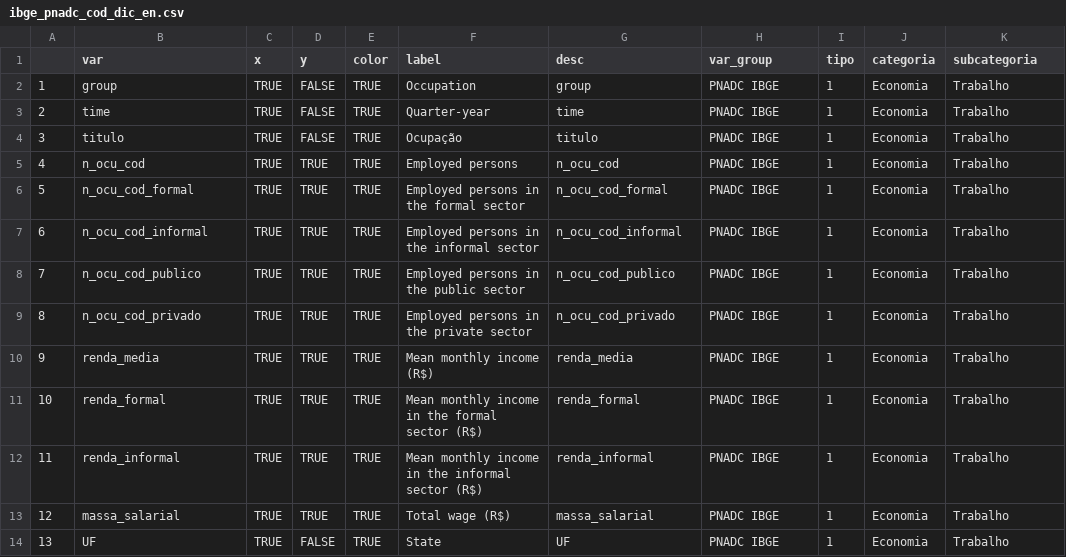
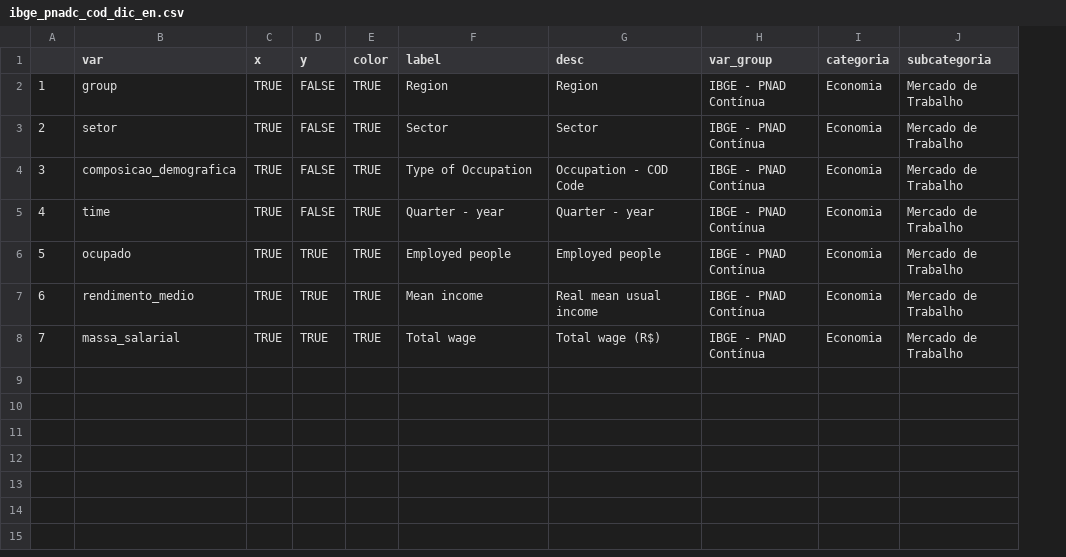
Before and after one commit to datazoompuc/datazoom_viz, a CSV file: data/ibge_pnadc_cod_dic_en.csv, drawn as a sheet; removed rows and columns are numbered as before the commit, all else as after; the diff names each change by its address in the sheet, - before the commit and + after, or states it on an @@ line.

Commit message:
Update ibge_pnadc_cod_dic_en.csv

```diff
--- a/data/ibge_pnadc_cod_dic_en.csv
+++ b/data/ibge_pnadc_cod_dic_en.csv
-column I (tipo), rows 2-3: 1 | 1; row 5: 1; row 10: 1; row 13: 1
-F2 (label): Occupation
+F2 (label): Region
-G2 (desc): group
+G2 (desc): Region
-H2 (var_group): PNADC IBGE
+H2 (var_group): IBGE - PNAD Contínua
-J2 (subcategoria): Trabalho
+J2 (subcategoria): Mercado de Trabalho
+row 3: 2 | setor | TRUE | FALSE | TRUE | Sector | Sector | IBGE - PNAD Contínua | Economia | Mercado de Trabalho
+row 4: 3 | composicao_demografica | TRUE | FALSE | TRUE | Type of Occupation | Occupation - COD Code | IBGE - PNAD Contínua | Economia | Mercado de Trabalho
@@ column A renumbered between rows 5 and 8 @@
-F5 (label): Quarter-year
+F5 (label): Quarter - year
-G5 (desc): time
+G5 (desc): Quarter - year
-H5 (var_group): PNADC IBGE
+H5 (var_group): IBGE - PNAD Contínua
-J5 (subcategoria): Trabalho
+J5 (subcategoria): Mercado de Trabalho
-row 4: 3 | titulo | TRUE | FALSE | TRUE | Ocupação | titulo | PNADC IBGE | 1 | Economia | Trabalho
-B6 (var): n_ocu_cod
+B6 (var): ocupado
-F6 (label): Employed persons
+F6 (label): Employed people
-G6 (desc): n_ocu_cod
+G6 (desc): Employed people
-H6 (var_group): PNADC IBGE
+H6 (var_group): IBGE - PNAD Contínua
-J6 (subcategoria): Trabalho
+J6 (subcategoria): Mercado de Trabalho
-row 6: 5 | n_ocu_cod_formal | TRUE | TRUE | TRUE | Employed persons in the formal sector | n_ocu_cod_formal | PNADC IBGE | 1 | Economia | Trabalho
-row 7: 6 | n_ocu_cod_informal | TRUE | TRUE | TRUE | Employed persons in the informal sector | n_ocu_cod_informal | PNADC IBGE | 1 | Economia | Trabalho
-row 8: 7 | n_ocu_cod_publico | TRUE | TRUE | TRUE | Employed persons in the public sector | n_ocu_cod_publico | PNADC IBGE | 1 | Economia | Trabalho
-row 9: 8 | n_ocu_cod_privado | TRUE | TRUE | TRUE | Employed persons in the private sector | n_ocu_cod_privado | PNADC IBGE | 1 | Economia | Trabalho
-B7 (var): renda_media
+B7 (var): rendimento_medio
-F7 (label): Mean monthly income (R$)
+F7 (label): Mean income
-G7 (desc): renda_media
+G7 (desc): Real mean usual income
-H7 (var_group): PNADC IBGE
+H7 (var_group): IBGE - PNAD Contínua
-J7 (subcategoria): Trabalho
+J7 (subcategoria): Mercado de Trabalho
-row 11: 10 | renda_formal | TRUE | TRUE | TRUE | Mean monthly income in the formal sector (R$) | renda_formal | PNADC IBGE | 1 | Economia | Trabalho
-row 12: 11 | renda_informal | TRUE | TRUE | TRUE | Mean monthly income in the informal sector (R$) | renda_informal | PNADC IBGE | 1 | Economia | Trabalho
-F8 (label): Total wage (R$)
+F8 (label): Total wage
-G8 (desc): massa_salarial
+G8 (desc): Total wage (R$)
-H8 (var_group): PNADC IBGE
+H8 (var_group): IBGE - PNAD Contínua
-J8 (subcategoria): Trabalho
+J8 (subcategoria): Mercado de Trabalho
-row 14: 13 | UF | TRUE | FALSE | TRUE | State | UF | PNADC IBGE | 1 | Economia | Trabalho
```
